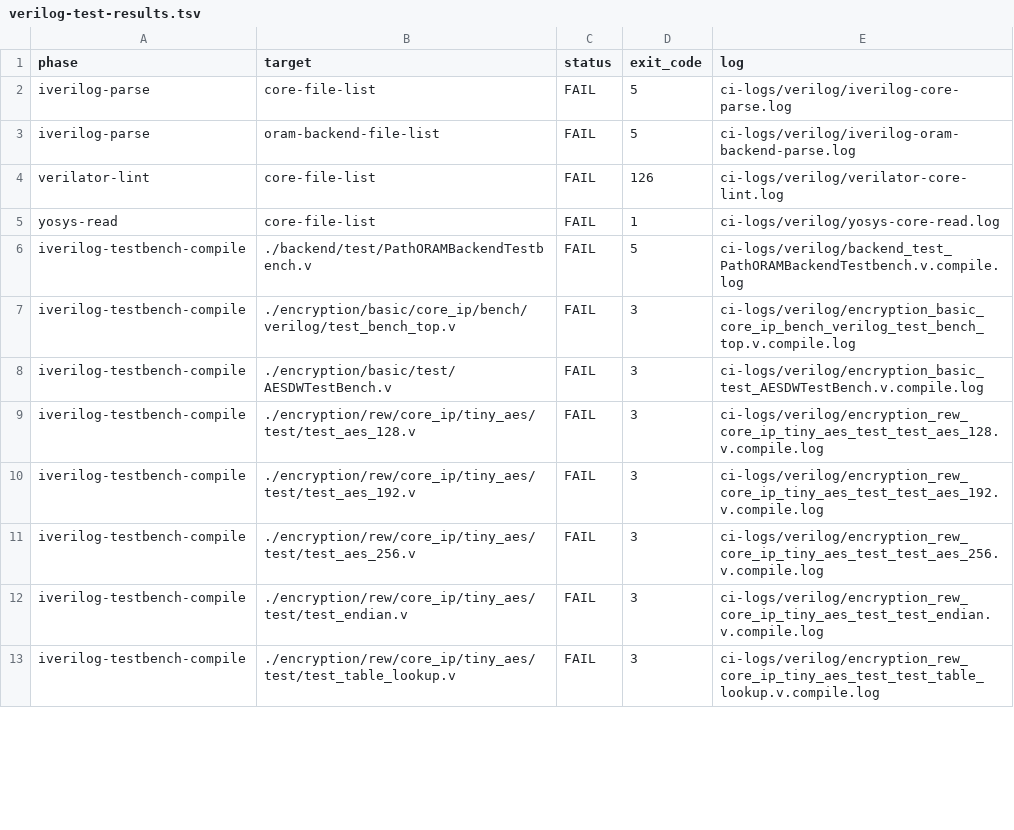
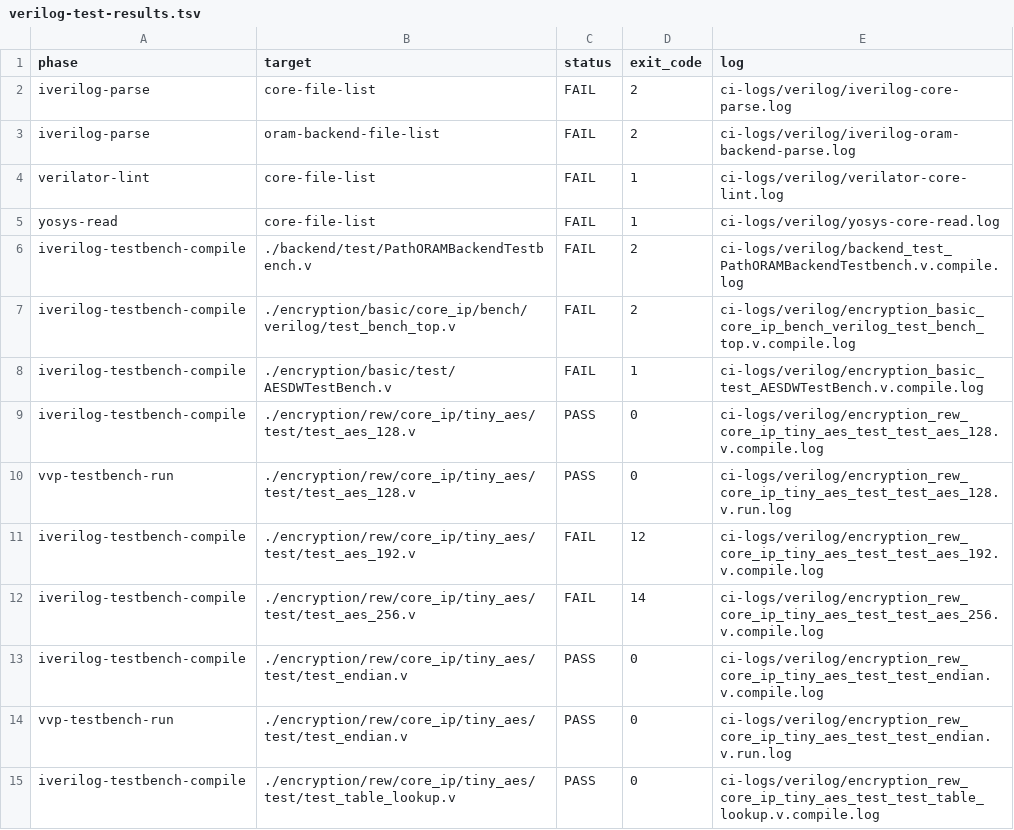
Before and after one commit to WostGit/oram, a TSV file: metadata/verilog-test-results.tsv, drawn as a sheet; only a part is shown; the diff covers the shown part only.

```diff
--- a/metadata/verilog-test-results.tsv
+++ b/metadata/verilog-test-results.tsv
@@ -1,13 +1,15 @@
 phase	target	status	exit_code	log
-iverilog-parse	core-file-list	FAIL	5	ci-logs/verilog/iverilog-core-parse.log
-iverilog-parse	oram-backend-file-list	FAIL	5	ci-logs/verilog/iverilog-oram-backend-parse.log
-verilator-lint	core-file-list	FAIL	126	ci-logs/verilog/verilator-core-lint.log
+iverilog-parse	core-file-list	FAIL	2	ci-logs/verilog/iverilog-core-parse.log
+iverilog-parse	oram-backend-file-list	FAIL	2	ci-logs/verilog/iverilog-oram-backend-parse.log
+verilator-lint	core-file-list	FAIL	1	ci-logs/verilog/verilator-core-lint.log
 yosys-read	core-file-list	FAIL	1	ci-logs/verilog/yosys-core-read.log
-iverilog-testbench-compile	./backend/test/PathORAMBackendTestbench.v	FAIL	5	ci-logs/verilog/backend_test_PathORAMBackendTestbench.v.compile.log
-iverilog-testbench-compile	./encryption/basic/core_ip/bench/verilog/test_bench_top.v	FAIL	3	ci-logs/verilog/encryption_basic_core_ip_bench_verilog_test_bench_top.v.compile.log
-iverilog-testbench-compile	./encryption/basic/test/AESDWTestBench.v	FAIL	3	ci-logs/verilog/encryption_basic_test_AESDWTestBench.v.compile.log
-iverilog-testbench-compile	./encryption/rew/core_ip/tiny_aes/test/test_aes_128.v	FAIL	3	ci-logs/verilog/encryption_rew_core_ip_tiny_aes_test_test_aes_128.v.compile.log
-iverilog-testbench-compile	./encryption/rew/core_ip/tiny_aes/test/test_aes_192.v	FAIL	3	ci-logs/verilog/encryption_rew_core_ip_tiny_aes_test_test_aes_192.v.compile.log
-iverilog-testbench-compile	./encryption/rew/core_ip/tiny_aes/test/test_aes_256.v	FAIL	3	ci-logs/verilog/encryption_rew_core_ip_tiny_aes_test_test_aes_256.v.compile.log
-iverilog-testbench-compile	./encryption/rew/core_ip/tiny_aes/test/test_endian.v	FAIL	3	ci-logs/verilog/encryption_rew_core_ip_tiny_aes_test_test_endian.v.compile.log
-iverilog-testbench-compile	./encryption/rew/core_ip/tiny_aes/test/test_table_lookup.v	FAIL	3	ci-logs/verilog/encryption_rew_core_ip_tiny_aes_test_test_table_lookup.v.compile.log
+iverilog-testbench-compile	./backend/test/PathORAMBackendTestbench.v	FAIL	2	ci-logs/verilog/backend_test_PathORAMBackendTestbench.v.compile.log
+iverilog-testbench-compile	./encryption/basic/core_ip/bench/verilog/test_bench_top.v	FAIL	2	ci-logs/verilog/encryption_basic_core_ip_bench_verilog_test_bench_top.v.compile.log
+iverilog-testbench-compile	./encryption/basic/test/AESDWTestBench.v	FAIL	1	ci-logs/verilog/encryption_basic_test_AESDWTestBench.v.compile.log
+iverilog-testbench-compile	./encryption/rew/core_ip/tiny_aes/test/test_aes_128.v	PASS	0	ci-logs/verilog/encryption_rew_core_ip_tiny_aes_test_test_aes_128.v.compile.log
+vvp-testbench-run	./encryption/rew/core_ip/tiny_aes/test/test_aes_128.v	PASS	0	ci-logs/verilog/encryption_rew_core_ip_tiny_aes_test_test_aes_128.v.run.log
+iverilog-testbench-compile	./encryption/rew/core_ip/tiny_aes/test/test_aes_192.v	FAIL	12	ci-logs/verilog/encryption_rew_core_ip_tiny_aes_test_test_aes_192.v.compile.log
+iverilog-testbench-compile	./encryption/rew/core_ip/tiny_aes/test/test_aes_256.v	FAIL	14	ci-logs/verilog/encryption_rew_core_ip_tiny_aes_test_test_aes_256.v.compile.log
+iverilog-testbench-compile	./encryption/rew/core_ip/tiny_aes/test/test_endian.v	PASS	0	ci-logs/verilog/encryption_rew_core_ip_tiny_aes_test_test_endian.v.compile.log
+vvp-testbench-run	./encryption/rew/core_ip/tiny_aes/test/test_endian.v	PASS	0	ci-logs/verilog/encryption_rew_core_ip_tiny_aes_test_test_endian.v.run.log
+iverilog-testbench-compile	./encryption/rew/core_ip/tiny_aes/test/test_table_lookup.v	PASS	0	ci-logs/verilog/encryption_rew_core_ip_tiny_aes_test_test_table_lookup.v.compile.log
```
Also changed, not shown: 5 added rows and 18 edited cells elsewhere in this file, 51 other files.
